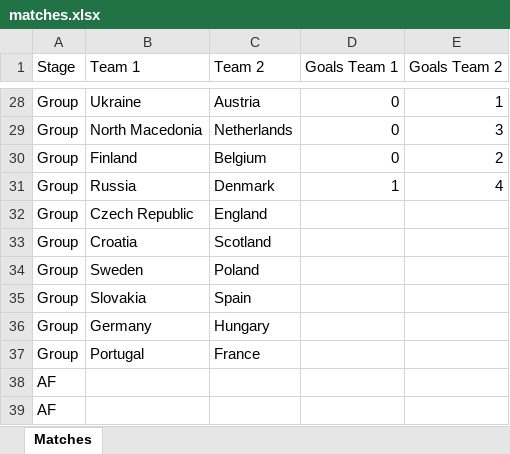
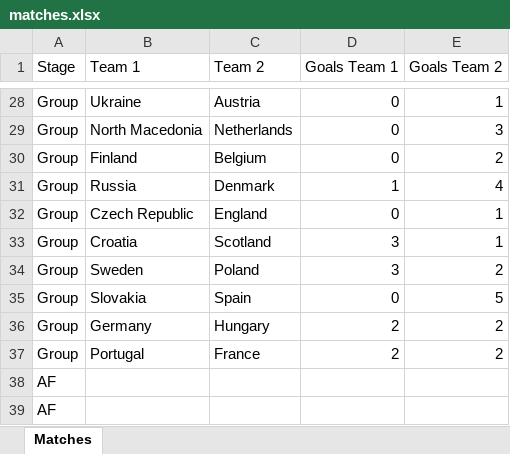
Before and after one commit to CarstenFrommhold/euro2020guesser, an Excel workbook: data/input/matches.xlsx, sheet Matches, drawn as a sheet; only a part is shown, gaps mark what is left out; values as stored, in another font and other column widths than the file's, no borders; the diff names each change by its address in the sheet, - before the commit and + after, or states it on an @@ line.

```diff
--- a/data/input/matches.xlsx (sheet Matches)
+++ b/data/input/matches.xlsx (sheet Matches)
-D32 (Goals Team 1): (empty)
+D32 (Goals Team 1): 0
-E32:E33 (Goals Team 2): (empty)
+E32:E33 (Goals Team 2): 1
-D33:D34 (Goals Team 1): (empty)
+D33:D34 (Goals Team 1): 3
-E34 (Goals Team 2): (empty)
+E34 (Goals Team 2): 2
-D35 (Goals Team 1): (empty)
+D35 (Goals Team 1): 0
-E35 (Goals Team 2): (empty)
+E35 (Goals Team 2): 5
-D36:D37 (Goals Team 1): (empty)
+D36:D37 (Goals Team 1): 2
-E36:E37 (Goals Team 2): (empty)
+E36:E37 (Goals Team 2): 2
```
Also changed, not shown: data/evaluation/matches_2021-06-21.xlsx, 4 other files.
